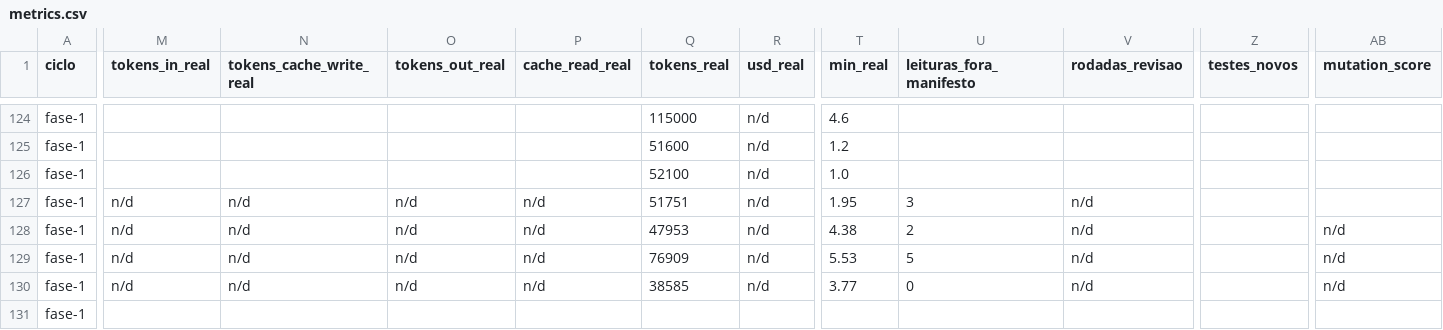
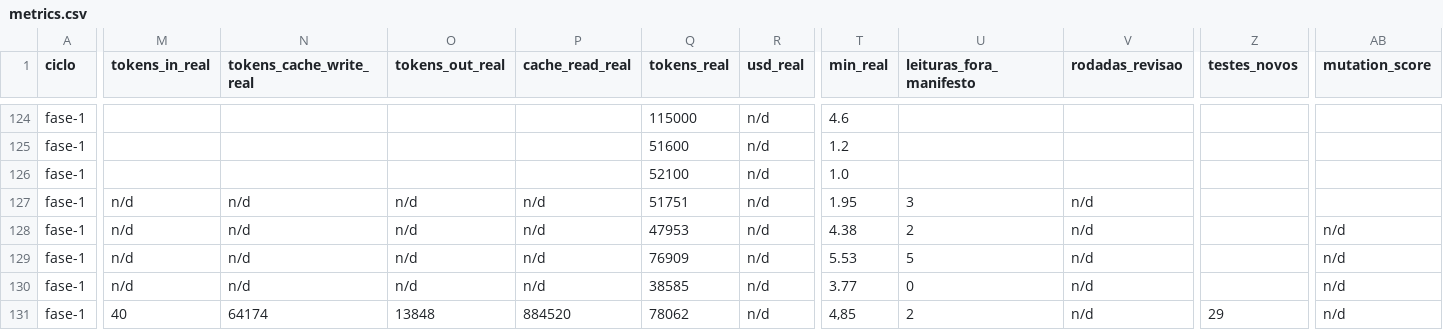
Before and after one commit to axmbo/sudoku-pwa, a CSV file: docs/process/metrics.csv, drawn as a sheet; only a part is shown, gaps mark what is left out; the diff covers the shown part only; the diff names each change by its address in the sheet, - before the commit and + after, or states it on an @@ line.

```diff
--- a/docs/process/metrics.csv
+++ b/docs/process/metrics.csv
-M131 (tokens_in_real): (empty)
+M131 (tokens_in_real): 40
-N131 (tokens_cache_write_real): (empty)
+N131 (tokens_cache_write_real): 64174
-O131 (tokens_out_real): (empty)
+O131 (tokens_out_real): 13848
-P131 (cache_read_real): (empty)
+P131 (cache_read_real): 884520
-Q131 (tokens_real): (empty)
+Q131 (tokens_real): 78062
-R131 (usd_real): (empty)
+R131 (usd_real): n/d
-T131 (min_real): (empty)
+T131 (min_real): 4,85
-U131 (leituras_fora_manifesto): (empty)
+U131 (leituras_fora_manifesto): 2
-V131 (rodadas_revisao): (empty)
+V131 (rodadas_revisao): n/d
-Z131 (testes_novos): (empty)
+Z131 (testes_novos): 29
-AB131 (mutation_score): (empty)
+AB131 (mutation_score): n/d
```
Also changed, not shown: 13 edited cells elsewhere in this file, 3 other files.
